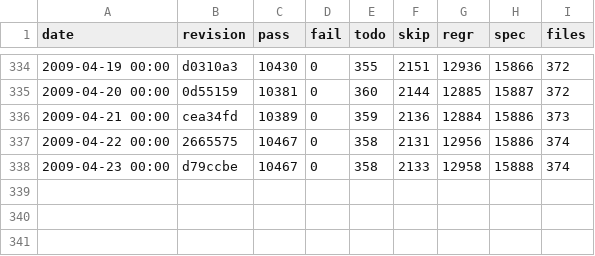
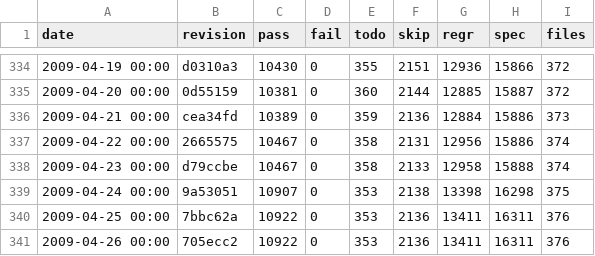
Before and after one commit to rakudo/rakudo, a CSV file: docs/spectest-progress.csv, drawn as a sheet; only a part is shown, gaps mark what is left out.

Commit message:
spectest-progress.csv update: 376 files, 10922 passing, 0 failing

```diff
--- a/docs/spectest-progress.csv
+++ b/docs/spectest-progress.csv
@@ -338 +338,4 @@
 "2009-04-23 00:00",d79ccbe,10467,0,358,2133,12958,15888,374
+"2009-04-24 00:00",9a53051,10907,0,353,2138,13398,16298,375
+"2009-04-25 00:00",7bbc62a,10922,0,353,2136,13411,16311,376
+"2009-04-26 00:00",705ecc2,10922,0,353,2136,13411,16311,376
```
